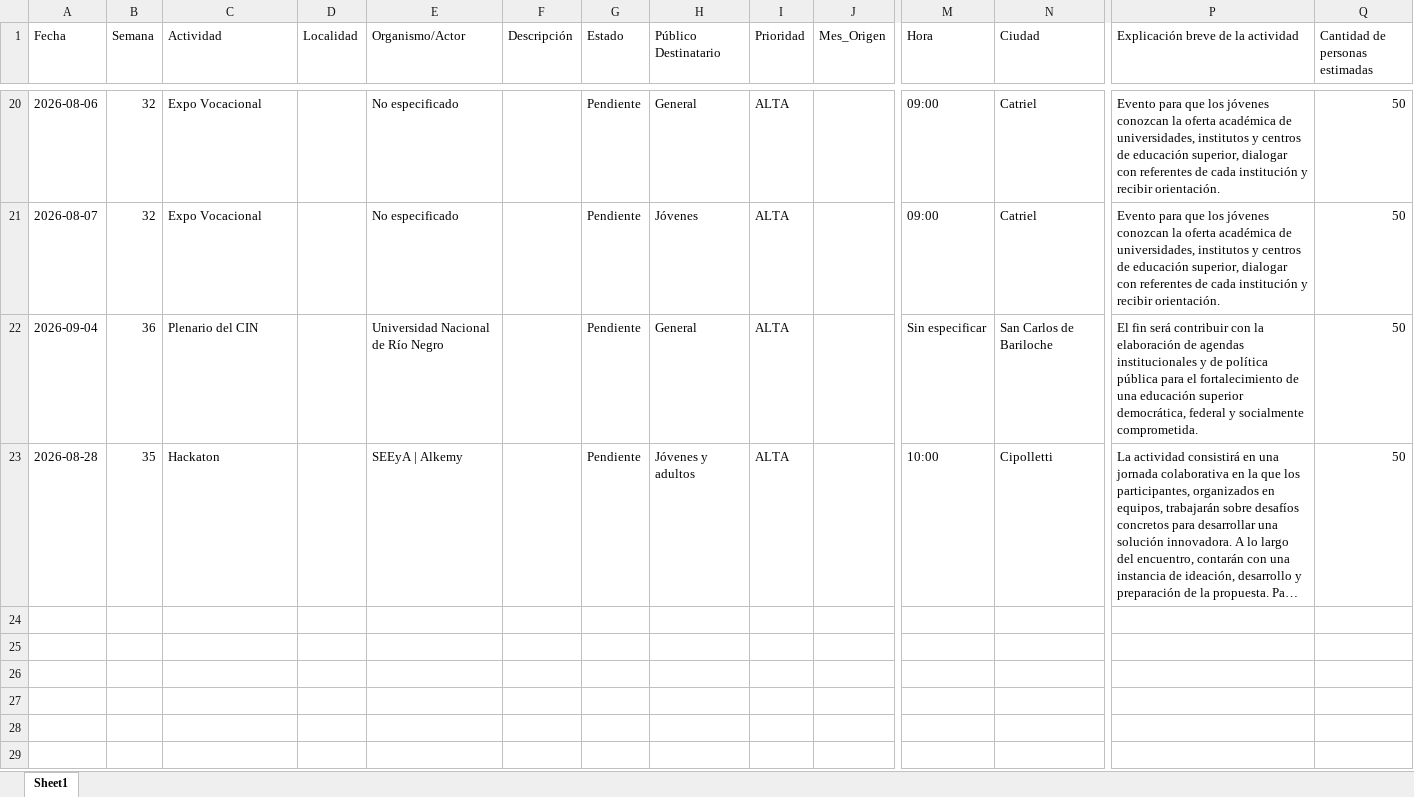
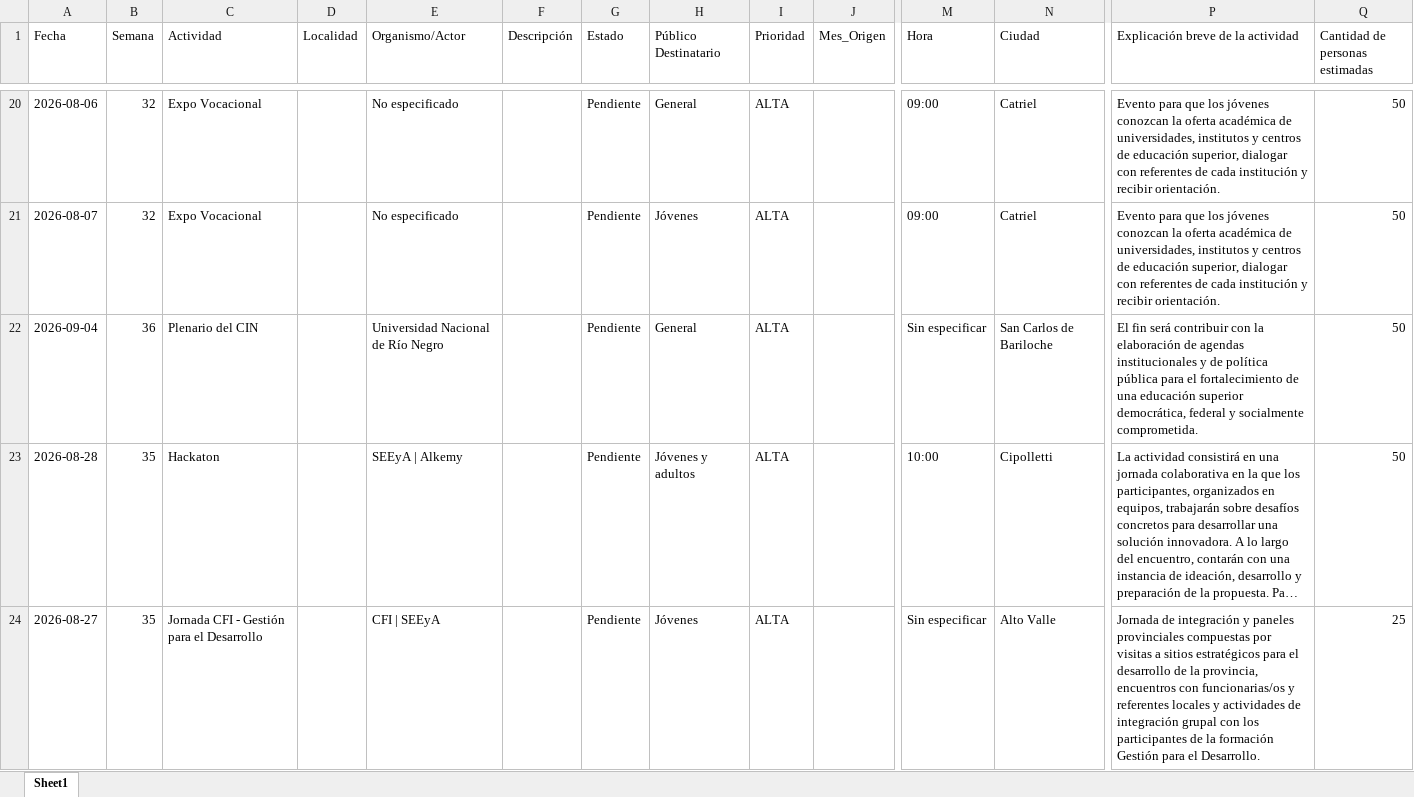
Before and after one commit to rocioneream-hub/agenda-territorial, an Excel workbook: agenda_territorial_consolidada.xlsx, sheet Sheet1, drawn as a sheet; only a part is shown, gaps mark what is left out; long unchanged cells end in …; values as stored, in another font and other column widths than the file's, no borders; rows hold the shown columns only; the diff names each change by its address in the sheet, - before the commit and + after, or states it on an @@ line.

Commit message:
Añadir actividad: Jornada CFI - Gestión para el Desarrollo

```diff
--- a/agenda_territorial_consolidada.xlsx (sheet Sheet1)
+++ b/agenda_territorial_consolidada.xlsx (sheet Sheet1)
+row 24: 2026-08-27 | 35 | Jornada CFI - Gestión para el Desarrollo |  | CFI | SEEyA |  | Pendiente | Jóvenes | ALTA |  | Sin especificar | Alto Valle | Jornada de integración y paneles provinciales compuestas por visitas a sitios estratégicos para el desarrollo de la provincia, encuentros con funcionarias/os y referentes locales y actividades de integración grupal con los participantes de la formación Gestión para el Desarrollo. | 25
```
